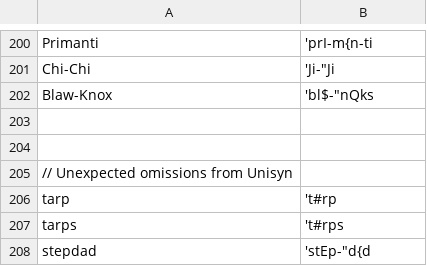
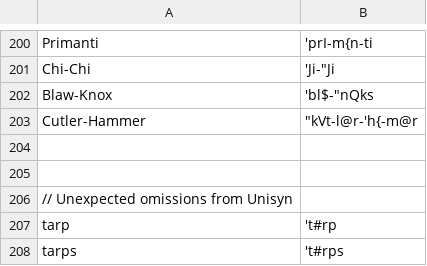
Before and after one commit to djvill/APLS, a CSV file: files/custom-dictionary/APLS-dict.csv, drawn as a sheet; only a part is shown, gaps mark what is left out; the shorter side is filled out with more unchanged rows.

Commit message:
Update dict

```diff
--- a/files/custom-dictionary/APLS-dict.csv
+++ b/files/custom-dictionary/APLS-dict.csv
@@ -202,2 +202,3 @@ Chi-Chi,'Ji-"Ji
 Blaw-Knox,'bl$-"nQks
+Cutler-Hammer,"""kVt-l@r-'h{-m@r"
 
```
Also changed, not shown: 2 other files.
